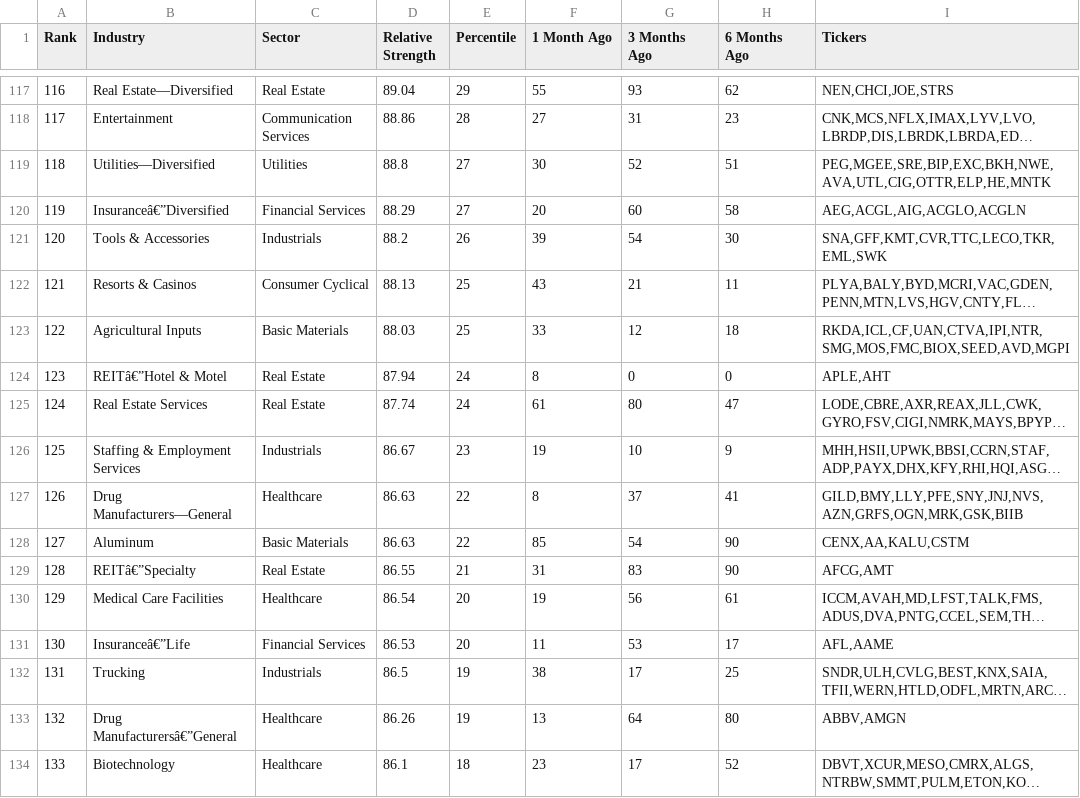
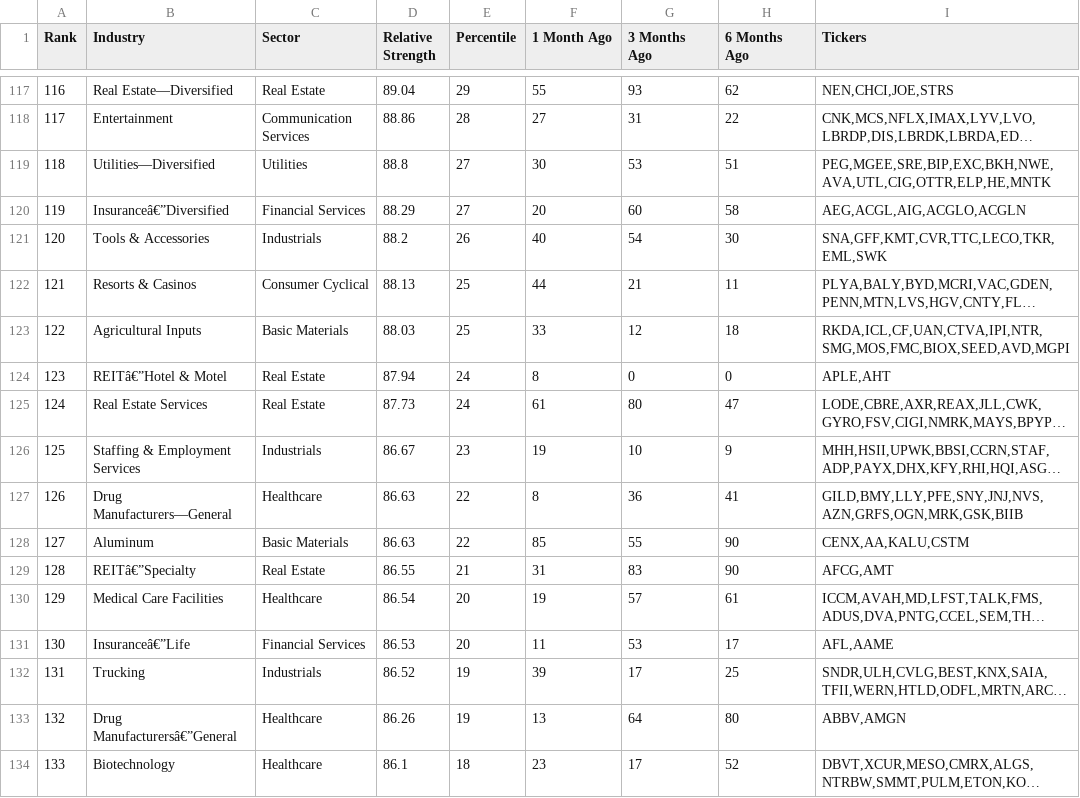
Before and after one commit to limitoec/rs-log, a CSV file: output/rs_industries.csv, drawn as a sheet; only a part is shown, gaps mark what is left out; long unchanged cells end in …; the diff covers the shown part only; the diff names each change by its address in the sheet, - before the commit and + after, or states it on an @@ line.

```diff
--- a/output/rs_industries.csv
+++ b/output/rs_industries.csv
-H118 (6 Months Ago): 23
+H118 (6 Months Ago): 22
-G119 (3 Months Ago): 52
+G119 (3 Months Ago): 53
-F121 (1 Month Ago): 39
+F121 (1 Month Ago): 40
-F122 (1 Month Ago): 43
+F122 (1 Month Ago): 44
-D125 (Relative Strength): 87.74
+D125 (Relative Strength): 87.73
-G127 (3 Months Ago): 37
+G127 (3 Months Ago): 36
-G128 (3 Months Ago): 54
+G128 (3 Months Ago): 55
-G130 (3 Months Ago): 56
+G130 (3 Months Ago): 57
-D132 (Relative Strength): 86.5
+D132 (Relative Strength): 86.52
-F132 (1 Month Ago): 38
+F132 (1 Month Ago): 39
```
Also changed, not shown: 168 edited cells elsewhere in this file, output/rs_stocks.csv.
